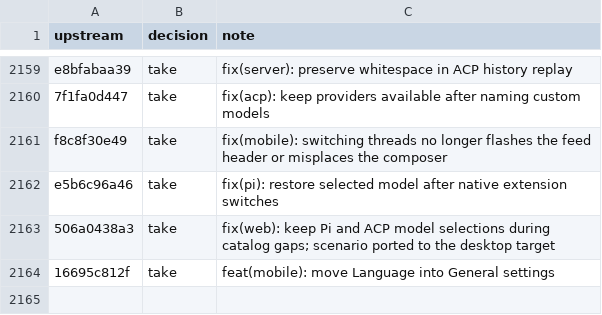
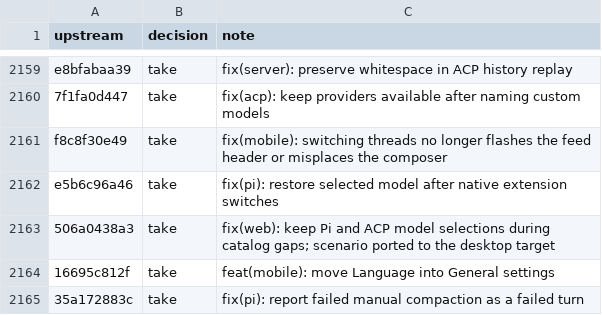
Before and after one commit to aislopware/onicode, a TSV file: scripts/upstream-sync.ledger.tsv, drawn as a sheet; only a part is shown, gaps mark what is left out.

Commit message:
fix(pi): report failed manual compaction as a failed turn (#37526)
Ported from pingdotgg/t3code@35a172883c.

Co-authored-by: Julius Marminge <julius0216@outlook.com>

```diff
--- a/scripts/upstream-sync.ledger.tsv
+++ b/scripts/upstream-sync.ledger.tsv
@@ -2164 +2164,2 @@ e5b6c96a46	take	fix(pi): restore selected model after native extension switches
 16695c812f	take	feat(mobile): move Language into General settings
+35a172883c	take	fix(pi): report failed manual compaction as a failed turn
```
Also changed, not shown: 4 other files.
